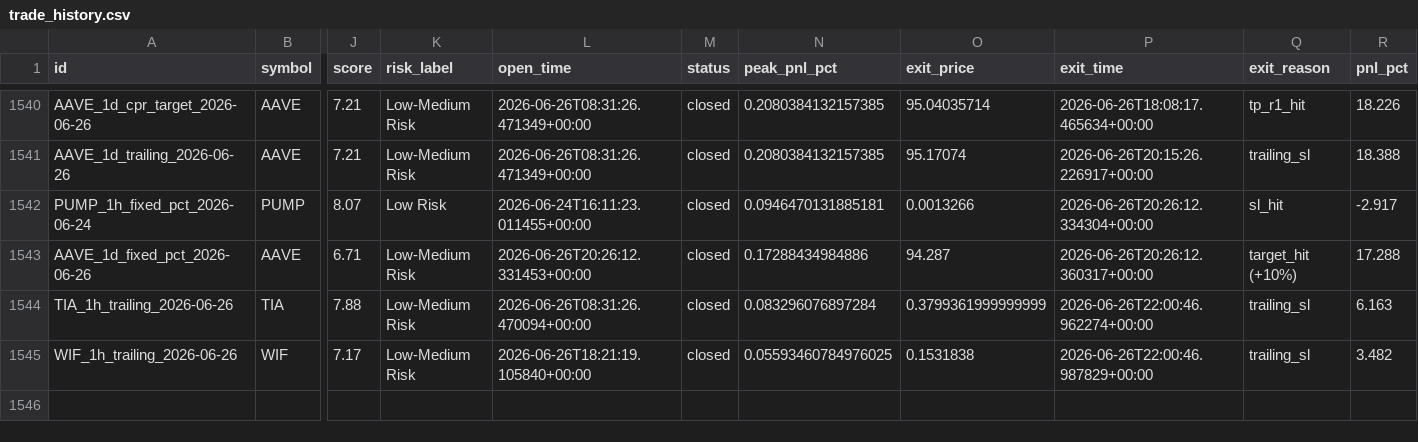
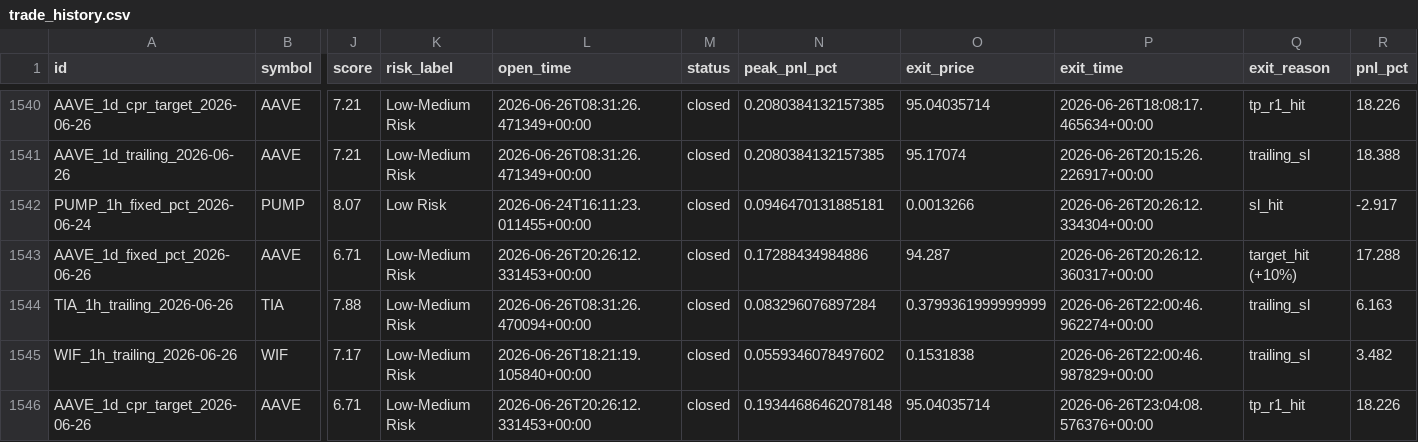
Before and after one commit to raamdhul-star/varam-dynamics-bot, a CSV file: results/paper_trades/trade_history.csv, drawn as a sheet; only a part is shown, gaps mark what is left out; rows hold the shown columns only; the diff names each change by its address in the sheet, - before the commit and + after, or states it on an @@ line.

```diff
--- a/results/paper_trades/trade_history.csv
+++ b/results/paper_trades/trade_history.csv
-N1545 (peak_pnl_pct): 0.05593460784976025
+N1545 (peak_pnl_pct): 0.0559346078497602
+row 1546: AAVE_1d_cpr_target_2026-06-26 | AAVE | 6.71 | Low-Medium Risk | 2026-06-26T20:26:12.331453+00:00 | closed | 0.19344686462078148 | 95.04035714 | 2026-06-26T23:04:08.576376+00:00 | tp_r1_hit | 18.226
```
Also changed, not shown: 2 other files.
